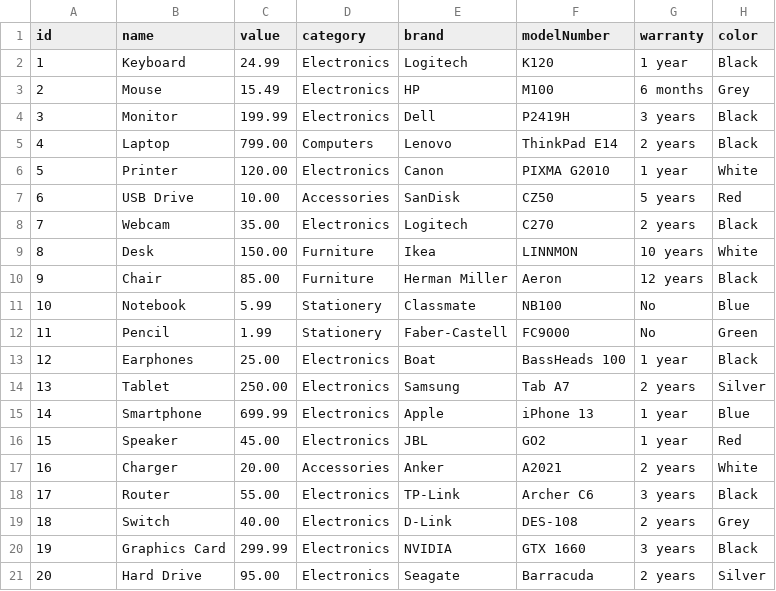
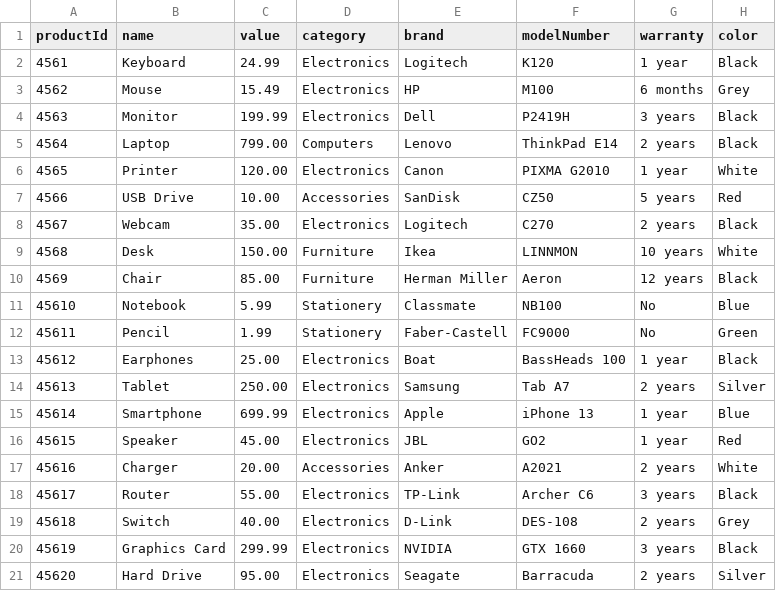
Before and after one commit to debashish0305/load-data-service, a CSV file: input-data/products.csv, drawn as a sheet; only a part is shown; the diff names each change by its address in the sheet, - before the commit and + after, or states it on an @@ line.

```diff
--- a/input-data/products.csv
+++ b/input-data/products.csv
-A1: id
+A1: productId
-A2 (productId): 1
+A2 (productId): 4561
-A3 (productId): 2
+A3 (productId): 4562
-A4 (productId): 3
+A4 (productId): 4563
-A5 (productId): 4
+A5 (productId): 4564
-A6 (productId): 5
+A6 (productId): 4565
-A7 (productId): 6
+A7 (productId): 4566
-A8 (productId): 7
+A8 (productId): 4567
-A9 (productId): 8
+A9 (productId): 4568
-A10 (productId): 9
+A10 (productId): 4569
-A11 (productId): 10
+A11 (productId): 45610
-A12 (productId): 11
+A12 (productId): 45611
-A13 (productId): 12
+A13 (productId): 45612
-A14 (productId): 13
+A14 (productId): 45613
-A15 (productId): 14
+A15 (productId): 45614
-A16 (productId): 15
+A16 (productId): 45615
-A17 (productId): 16
+A17 (productId): 45616
-A18 (productId): 17
+A18 (productId): 45617
-A19 (productId): 18
+A19 (productId): 45618
-A20 (productId): 19
+A20 (productId): 45619
-A21 (productId): 20
+A21 (productId): 45620
```
Also changed, not shown: input-data/orders.csv, input-data/users.csv, 25 other files.
